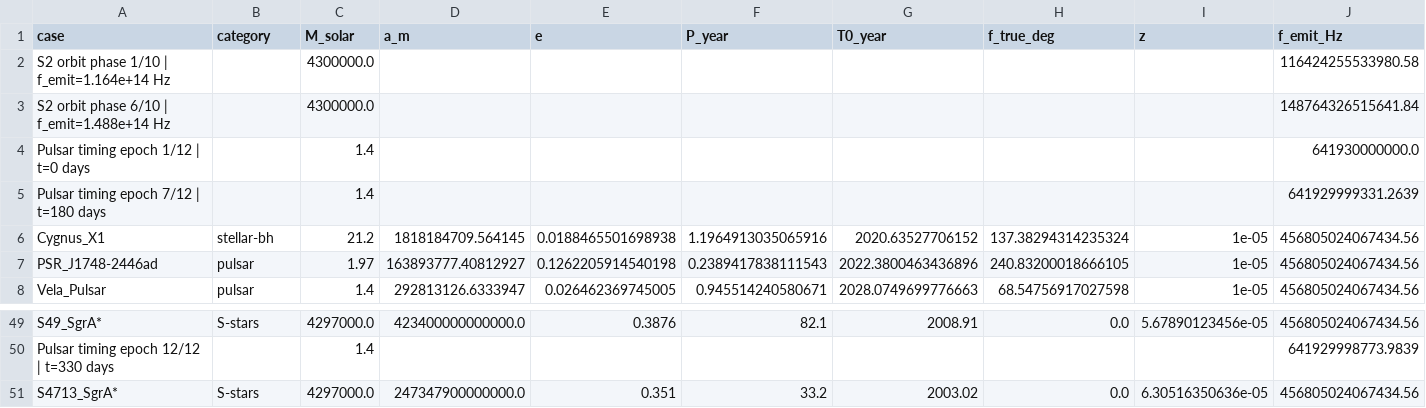
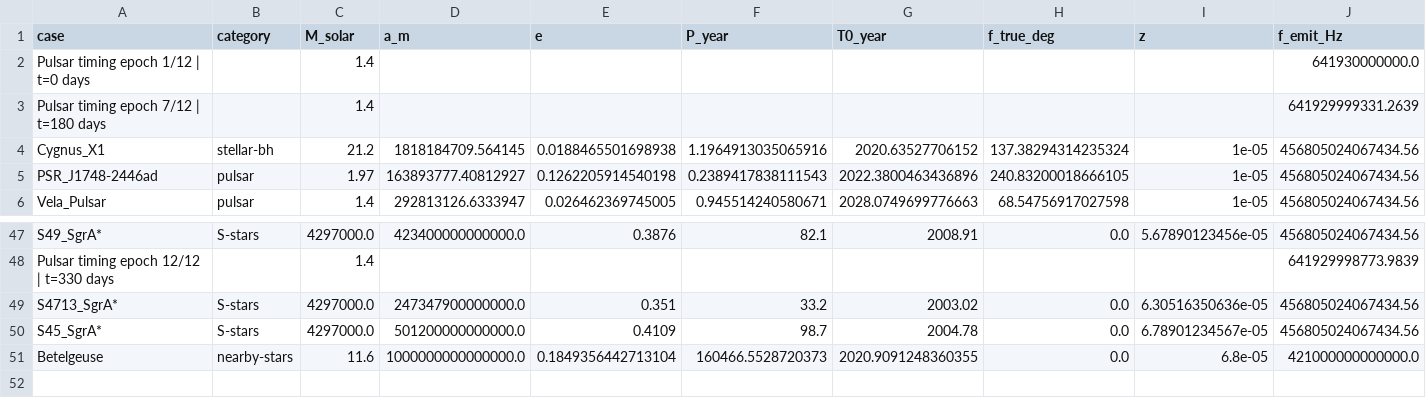
Before and after one commit to error-wtf/Segmented-Spacetime-Mass-Projection-Unified-Results, a CSV file: out/phi_step_top50.csv, drawn as a sheet; only a part is shown, gaps mark what is left out; removed rows and columns are numbered as before the commit, all else as after; rows hold the shown columns only; the diff names each change by its address in the sheet, - before the commit and + after, or states it on an @@ line.

```diff
--- a/out/phi_step_top50.csv
+++ b/out/phi_step_top50.csv
-row 2: S2 orbit phase 1/10 | f_emit=1.164e+14 Hz |  | 4300000.0 |  |  |  |  |  |  | 116424255533980.58
-row 3: S2 orbit phase 6/10 | f_emit=1.488e+14 Hz |  | 4300000.0 |  |  |  |  |  |  | 148764326515641.84
+row 50: S45_SgrA* | S-stars | 4297000.0 | 501200000000000.0 | 0.4109 | 98.7 | 2004.78 | 0.0 | 6.78901234567e-05 | 456805024067434.56
+row 51: Betelgeuse | nearby-stars | 11.6 | 1000000000000000.0 | 0.1849356442713104 | 160466.5528720373 | 2020.9091248360355 | 0.0 | 6.8e-05 | 421000000000000.0
```
Also changed, not shown: out/_enhanced_debug.csv, real_data_full.csv, 11 other files.
